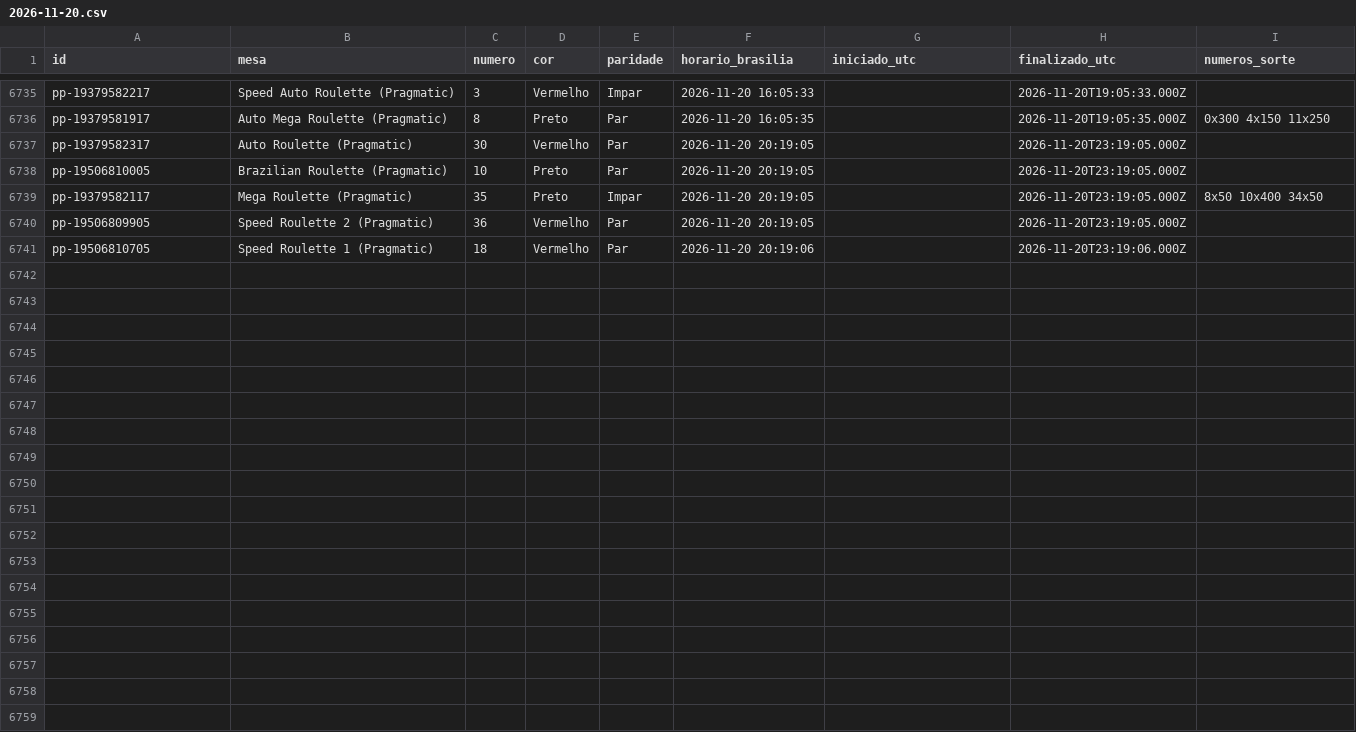
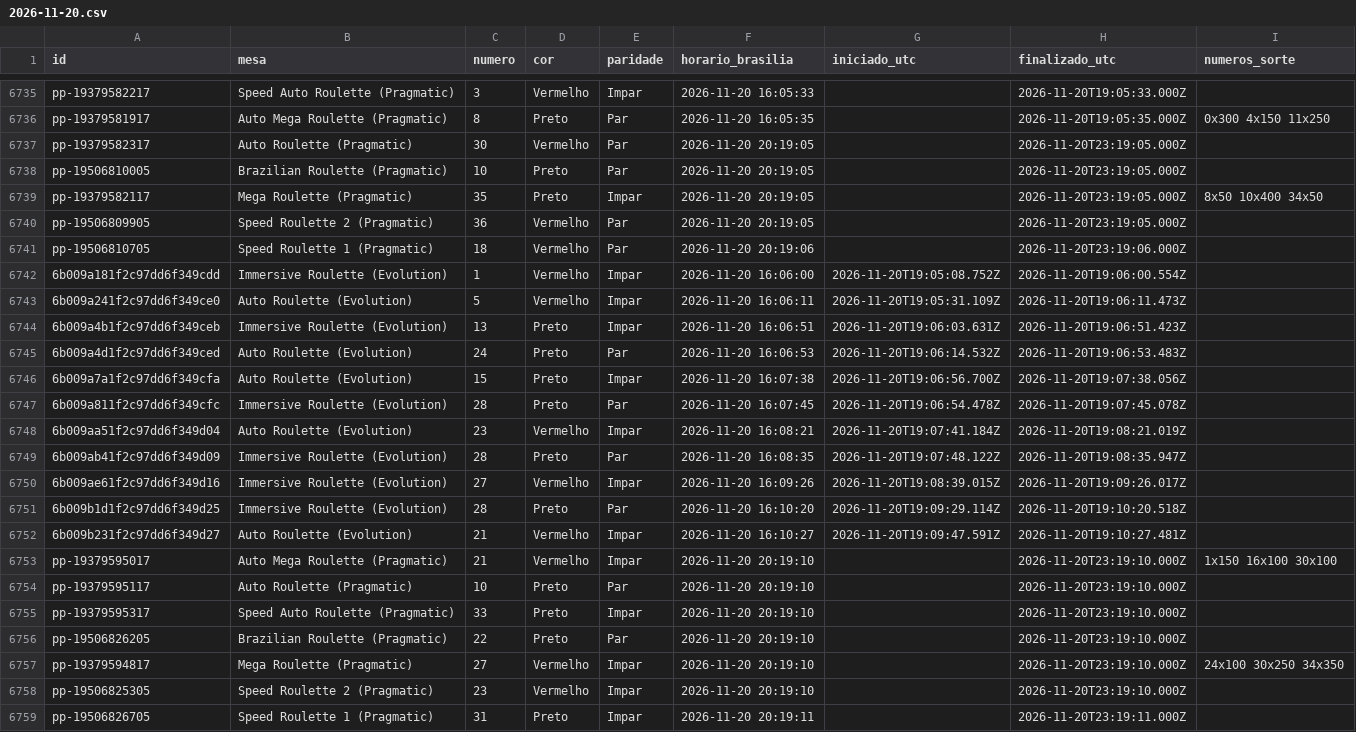
Before and after one commit to mr-ecktor/roleta-historico, a CSV file: dados/2026/2026-11-20.csv, drawn as a sheet; only a part is shown, gaps mark what is left out; the diff names each change by its address in the sheet, - before the commit and + after, or states it on an @@ line.

Commit message:
Dados: 2026-11-20 16:11

```diff
--- a/dados/2026/2026-11-20.csv
+++ b/dados/2026/2026-11-20.csv
+row 6742: 6b009a181f2c97dd6f349cdd | Immersive Roulette (Evolution) | 1 | Vermelho | Impar | 2026-11-20 16:06:00 | 2026-11-20T19:05:08.752Z | 2026-11-20T19:06:00.554Z
+row 6743: 6b009a241f2c97dd6f349ce0 | Auto Roulette (Evolution) | 5 | Vermelho | Impar | 2026-11-20 16:06:11 | 2026-11-20T19:05:31.109Z | 2026-11-20T19:06:11.473Z
+row 6744: 6b009a4b1f2c97dd6f349ceb | Immersive Roulette (Evolution) | 13 | Preto | Impar | 2026-11-20 16:06:51 | 2026-11-20T19:06:03.631Z | 2026-11-20T19:06:51.423Z
+row 6745: 6b009a4d1f2c97dd6f349ced | Auto Roulette (Evolution) | 24 | Preto | Par | 2026-11-20 16:06:53 | 2026-11-20T19:06:14.532Z | 2026-11-20T19:06:53.483Z
+row 6746: 6b009a7a1f2c97dd6f349cfa | Auto Roulette (Evolution) | 15 | Preto | Impar | 2026-11-20 16:07:38 | 2026-11-20T19:06:56.700Z | 2026-11-20T19:07:38.056Z
+row 6747: 6b009a811f2c97dd6f349cfc | Immersive Roulette (Evolution) | 28 | Preto | Par | 2026-11-20 16:07:45 | 2026-11-20T19:06:54.478Z | 2026-11-20T19:07:45.078Z
+row 6748: 6b009aa51f2c97dd6f349d04 | Auto Roulette (Evolution) | 23 | Vermelho | Impar | 2026-11-20 16:08:21 | 2026-11-20T19:07:41.184Z | 2026-11-20T19:08:21.019Z
+row 6749: 6b009ab41f2c97dd6f349d09 | Immersive Roulette (Evolution) | 28 | Preto | Par | 2026-11-20 16:08:35 | 2026-11-20T19:07:48.122Z | 2026-11-20T19:08:35.947Z
+row 6750: 6b009ae61f2c97dd6f349d16 | Immersive Roulette (Evolution) | 27 | Vermelho | Impar | 2026-11-20 16:09:26 | 2026-11-20T19:08:39.015Z | 2026-11-20T19:09:26.017Z
+row 6751: 6b009b1d1f2c97dd6f349d25 | Immersive Roulette (Evolution) | 28 | Preto | Par | 2026-11-20 16:10:20 | 2026-11-20T19:09:29.114Z | 2026-11-20T19:10:20.518Z
+row 6752: 6b009b231f2c97dd6f349d27 | Auto Roulette (Evolution) | 21 | Vermelho | Impar | 2026-11-20 16:10:27 | 2026-11-20T19:09:47.591Z | 2026-11-20T19:10:27.481Z
+row 6753: pp-19379595017 | Auto Mega Roulette (Pragmatic) | 21 | Vermelho | Impar | 2026-11-20 20:19:10 |  | 2026-11-20T23:19:10.000Z | 1x150 16x100 30x100
+row 6754: pp-19379595117 | Auto Roulette (Pragmatic) | 10 | Preto | Par | 2026-11-20 20:19:10 |  | 2026-11-20T23:19:10.000Z
+row 6755: pp-19379595317 | Speed Auto Roulette (Pragmatic) | 33 | Preto | Impar | 2026-11-20 20:19:10 |  | 2026-11-20T23:19:10.000Z
+row 6756: pp-19506826205 | Brazilian Roulette (Pragmatic) | 22 | Preto | Par | 2026-11-20 20:19:10 |  | 2026-11-20T23:19:10.000Z
+row 6757: pp-19379594817 | Mega Roulette (Pragmatic) | 27 | Vermelho | Impar | 2026-11-20 20:19:10 |  | 2026-11-20T23:19:10.000Z | 24x100 30x250 34x350
+row 6758: pp-19506825305 | Speed Roulette 2 (Pragmatic) | 23 | Vermelho | Impar | 2026-11-20 20:19:10 |  | 2026-11-20T23:19:10.000Z
+row 6759: pp-19506826705 | Speed Roulette 1 (Pragmatic) | 31 | Preto | Impar | 2026-11-20 20:19:11 |  | 2026-11-20T23:19:11.000Z
```
